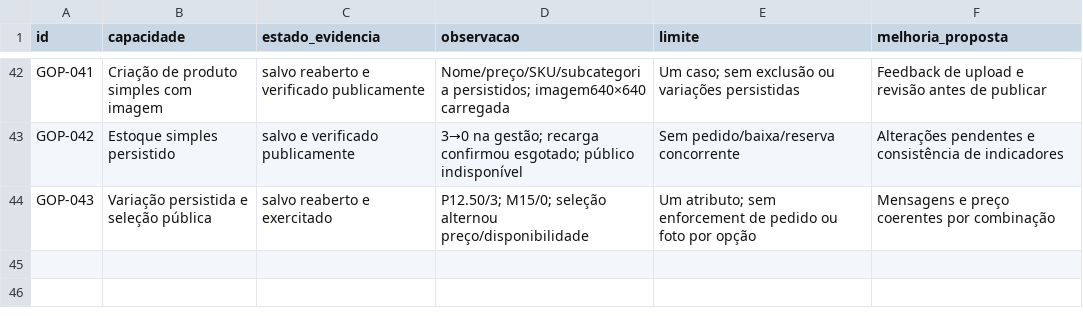
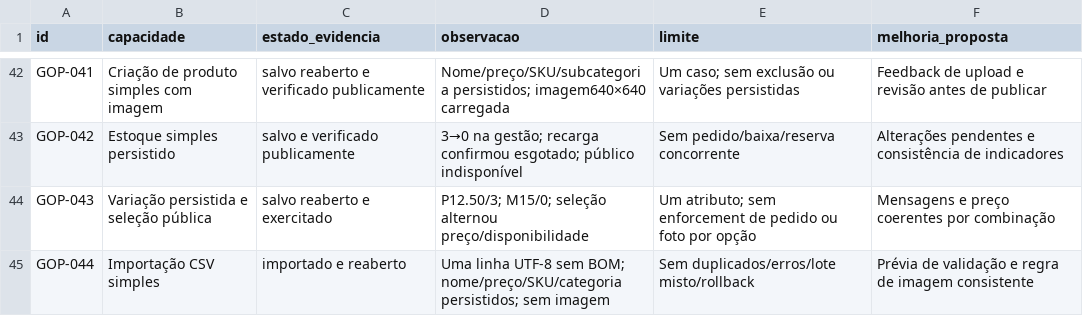
Before and after one commit to sylviohmartins/vitralibre, a CSV file: research/competitors/gopage/gopage-authenticated-features.csv, drawn as a sheet; only a part is shown, gaps mark what is left out; the diff names each change by its address in the sheet, - before the commit and + after, or states it on an @@ line.

Commit message:
research: valida importação CSV Gopage [skip ci]

```diff
--- a/research/competitors/gopage/gopage-authenticated-features.csv
+++ b/research/competitors/gopage/gopage-authenticated-features.csv
+row 45: GOP-044 | Importação CSV simples | importado e reaberto | Uma linha UTF-8 sem BOM; nome/preço/SKU/categoria persistidos; sem imagem | Sem duplicados/erros/lote misto/rollback | Prévia de validação e regra de imagem consistente
```
Also changed, not shown: 3 other files.
